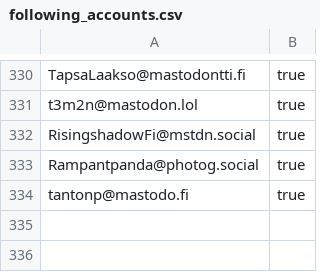
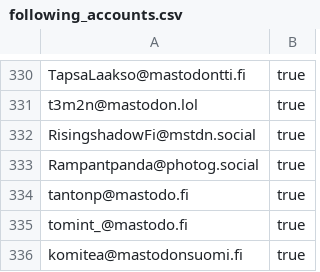
Before and after one commit to ronilaukkarinen/finnish-mastodon-users, a CSV file: following_accounts.csv, drawn as a sheet; only a part is shown, gaps mark what is left out; the diff names each change by its address in the sheet, - before the commit and + after, or states it on an @@ line.

Commit message:
Add komitea@mastodonsuomi.fi

```diff
--- a/following_accounts.csv
+++ b/following_accounts.csv
+row 335: tomint_@mastodo.fi | true
+row 336: komitea@mastodonsuomi.fi | true
```
